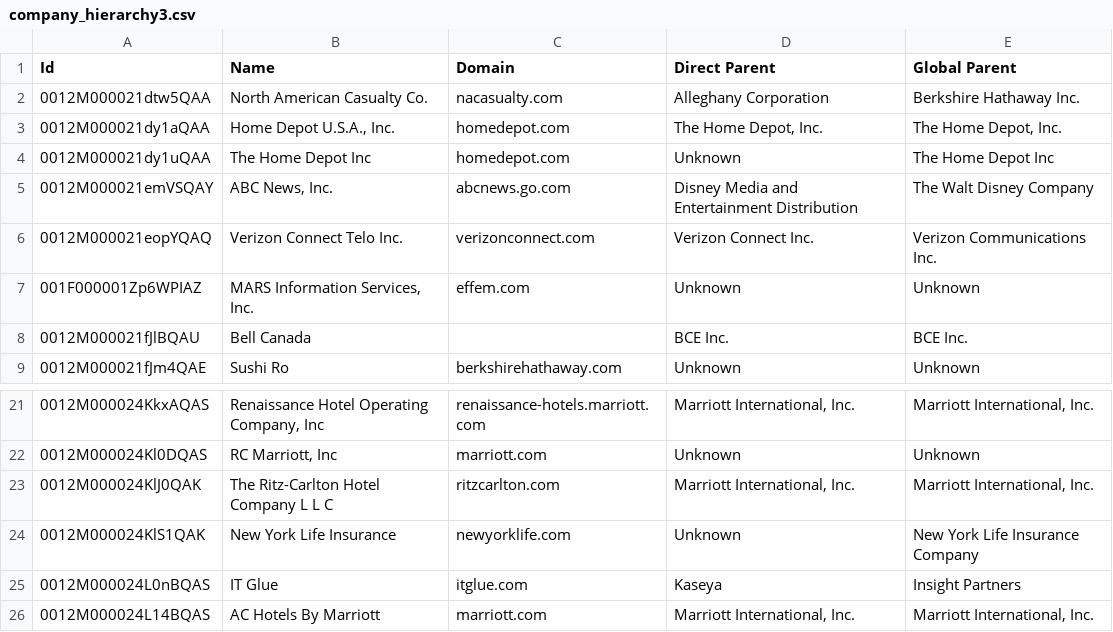
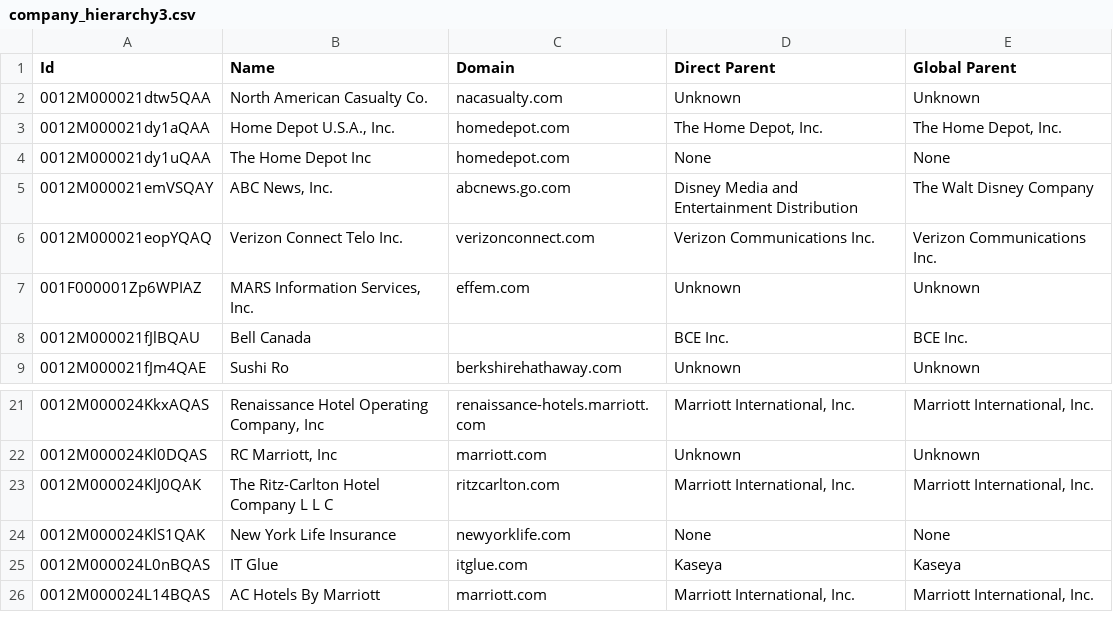
Before and after one commit to shiyuanyuanyuan/LLM-data-search, a CSV file: data/company_hierarchy3.csv, drawn as a sheet; only a part is shown, gaps mark what is left out; the diff covers the shown part only.

```diff
--- a/data/company_hierarchy3.csv
+++ b/data/company_hierarchy3.csv
@@ -1,7 +1,7 @@
 Id,Name,Domain,Direct Parent,Global Parent
-0012M000021dtw5QAA,North American Casualty Co.,nacasualty.com,Alleghany Corporation,Berkshire Hathaway Inc.
+0012M000021dtw5QAA,North American Casualty Co.,nacasualty.com,Unknown,Unknown
 0012M000021dy1aQAA,"Home Depot U.S.A., Inc.",homedepot.com,"The Home Depot, Inc.","The Home Depot, Inc."
-0012M000021dy1uQAA,The Home Depot Inc,homedepot.com,Unknown,The Home Depot Inc
+0012M000021dy1uQAA,The Home Depot Inc,homedepot.com,None,None
 0012M000021emVSQAY,"ABC News, Inc.",abcnews.go.com,Disney Media and Entertainment Distribution,The Walt Disney Company
-0012M000021eopYQAQ,Verizon Connect Telo Inc.,verizonconnect.com,Verizon Connect Inc.,Verizon Communications Inc.
+0012M000021eopYQAQ,Verizon Connect Telo Inc.,verizonconnect.com,Verizon Communications Inc.,Verizon Communications Inc.
 001F000001Zp6WPIAZ,"MARS Information Services, Inc.",effem.com,Unknown,Unknown
@@ -23,4 +23,4 @@ Id,Name,Domain,Direct Parent,Global Parent
 0012M000024KlJ0QAK,The Ritz-Carlton Hotel Company L L C,ritzcarlton.com,"Marriott International, Inc.","Marriott International, Inc."
-0012M000024KlS1QAK,New York Life Insurance,newyorklife.com,Unknown,New York Life Insurance Company
-0012M000024L0nBQAS,IT Glue,itglue.com,Kaseya,Insight Partners
+0012M000024KlS1QAK,New York Life Insurance,newyorklife.com,None,None
+0012M000024L0nBQAS,IT Glue,itglue.com,Kaseya,Kaseya
 0012M000024L14BQAS,AC Hotels By Marriott,marriott.com,"Marriott International, Inc.","Marriott International, Inc."
```
Also changed, not shown: 27 edited cells elsewhere in this file, data/company_hierarchy1.csv, data/company_hierarchy2.csv, 2 other files.
